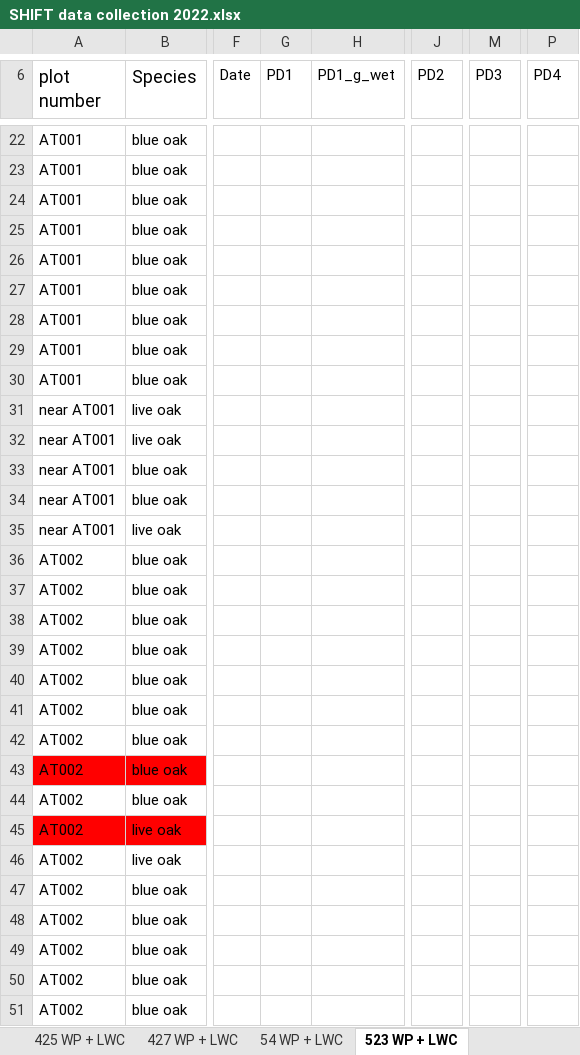
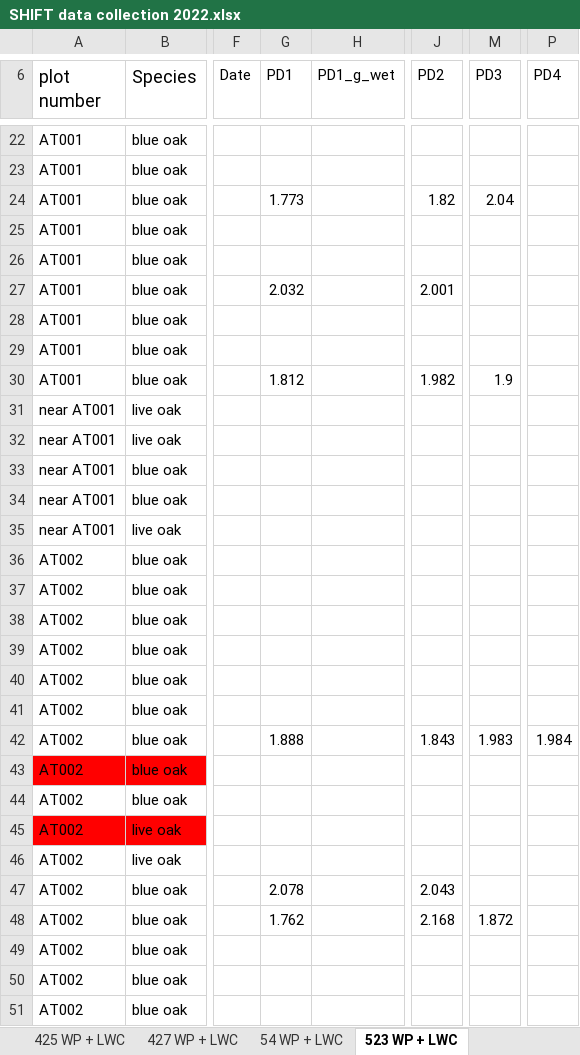
Before and after one commit to leanderegg/SHIFT, an Excel workbook: Data_05302022/WP_WC/SHIFT data collection 2022.xlsx, sheet 523 WP + LWC, drawn as a sheet; only a part is shown, gaps mark what is left out; values as stored, in another font and other column widths than the file's, no borders; charts and pictures not drawn; the diff names each change by its address in the sheet, - before the commit and + after, or states it on an @@ line.

```diff
--- a/Data_05302022/WP_WC/SHIFT data collection 2022.xlsx (sheet 523 WP + LWC)
+++ b/Data_05302022/WP_WC/SHIFT data collection 2022.xlsx (sheet 523 WP + LWC)
-G24 (PD1): (empty)
+G24 (PD1): 1.773
-J24 (PD2): (empty)
+J24 (PD2): 1.82
-M24 (PD3): (empty)
+M24 (PD3): 2.04
-G27 (PD1): (empty)
+G27 (PD1): 2.032
-J27 (PD2): (empty)
+J27 (PD2): 2.001
-G30 (PD1): (empty)
+G30 (PD1): 1.812
-J30 (PD2): (empty)
+J30 (PD2): 1.982
-M30 (PD3): (empty)
+M30 (PD3): 1.9
-G42 (PD1): (empty)
+G42 (PD1): 1.888
-J42 (PD2): (empty)
+J42 (PD2): 1.843
-M42 (PD3): (empty)
+M42 (PD3): 1.983
-P42 (PD4): (empty)
+P42 (PD4): 1.984
-G47 (PD1): (empty)
+G47 (PD1): 2.078
-J47 (PD2): (empty)
+J47 (PD2): 2.043
-G48 (PD1): (empty)
+G48 (PD1): 1.762
-J48 (PD2): (empty)
+J48 (PD2): 2.168
-M48 (PD3): (empty)
+M48 (PD3): 1.872
```
Also changed, not shown: sheet 54 WP + LWC, sheet 427 WP + LWC, 1 other file.
